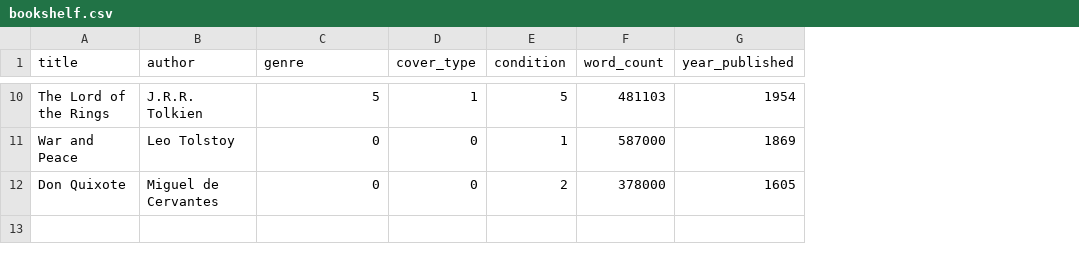
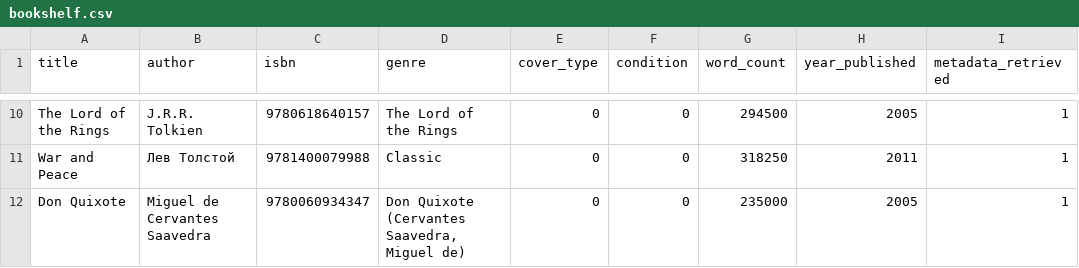
Before and after one commit to chbornman/bookshelf, a CSV file: bookshelf.csv, drawn as a sheet; only a part is shown, gaps mark what is left out; addresses are those after the commit; the diff covers the shown part only; the diff names each change by its address in the sheet, - before the commit and + after, or states it on an @@ line.

Commit message:
fetch metadata

```diff
--- a/bookshelf.csv
+++ b/bookshelf.csv
+column C (isbn), rows 10-12: 9780618640157 | 9781400079988 | 9780060934347
+column I (metadata_retrieved), rows 10-12: all 1
-D10 (genre): 5
+D10 (genre): The Lord of the Rings
-E10 (cover_type): 1
+E10 (cover_type): 0
-F10 (condition): 5
+F10 (condition): 0
-G10 (word_count): 481103
+G10 (word_count): 294500
-H10 (year_published): 1954
+H10 (year_published): 2005
-B11 (author): Leo Tolstoy
+B11 (author): Лев Толстой
-D11 (genre): 0
+D11 (genre): Classic
-F11 (condition): 1
+F11 (condition): 0
-G11 (word_count): 587000
+G11 (word_count): 318250
-H11 (year_published): 1869
+H11 (year_published): 2011
-B12 (author): Miguel de Cervantes
+B12 (author): Miguel de Cervantes Saavedra
-D12 (genre): 0
+D12 (genre): Don Quixote (Cervantes Saavedra, Miguel de)
-F12 (condition): 2
+F12 (condition): 0
-G12 (word_count): 378000
+G12 (word_count): 235000
-H12 (year_published): 1605
+H12 (year_published): 2005
```
Also changed, not shown: 2 added rows, 2 removed rows and 26 edited cells elsewhere in this file, 9 other files.
